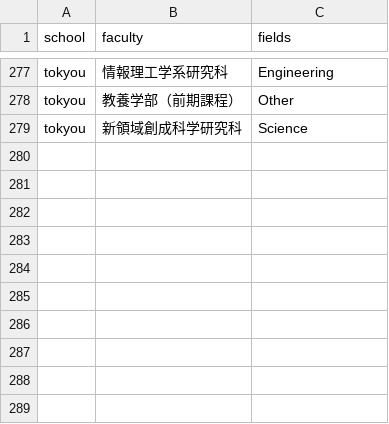
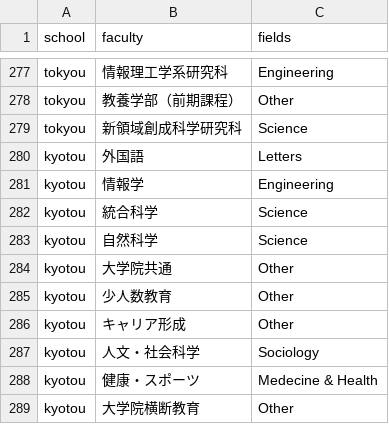
Before and after one commit to japonophile/Education4Climate, a CSV file: data/faculties_to_fields.csv, drawn as a sheet; only a part is shown, gaps mark what is left out.

Commit message:
Add scoring results and web for Kyoto University

```diff
--- a/data/faculties_to_fields.csv
+++ b/data/faculties_to_fields.csv
@@ -279 +279,11 @@ tokyou,"教養学部（前期課程）",Other
 tokyou,"新領域創成科学研究科",Science
+kyotou,"外国語",Letters
+kyotou,"情報学",Engineering
+kyotou,"統合科学",Science
+kyotou,"自然科学",Science
+kyotou,"大学院共通",Other
+kyotou,"少人数教育",Other
+kyotou,"キャリア形成",Other
+kyotou,"人文・社会科学",Sociology
+kyotou,"健康・スポーツ",Medecine & Health
+kyotou,"大学院横断教育",Other
```
Also changed, not shown: data/scoring_fields.csv, 8 other files.
